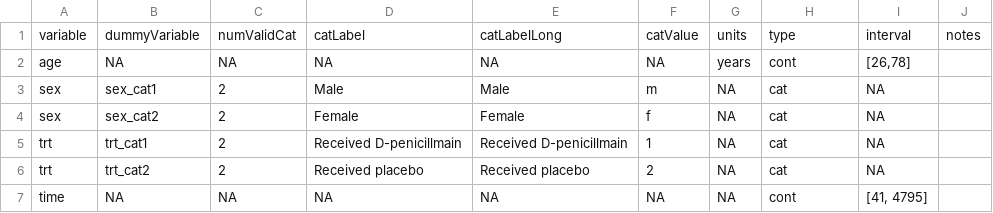
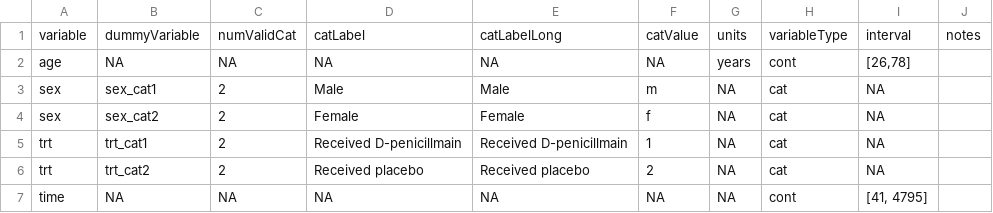
Before and after one commit to Big-Life-Lab/bllflow, a CSV file: vignettes/assets/model-export/variables-details.csv, drawn as a sheet.

Commit message:
[refactor] updates to variable_details plus meta-data

```diff
--- a/vignettes/assets/model-export/variables-details.csv
+++ b/vignettes/assets/model-export/variables-details.csv
@@ -1,2 +1,2 @@
-variable,dummyVariable,numValidCat,catLabel,catLabelLong,catValue,units,type,interval,notes
+variable,dummyVariable,numValidCat,catLabel,catLabelLong,catValue,units,variableType,interval,notes
 age,NA,NA,NA,NA,NA,years,cont,"[26,78]",
```
Also changed, not shown: vignettes/assets/model-export/variables.csv, 1 other file.
